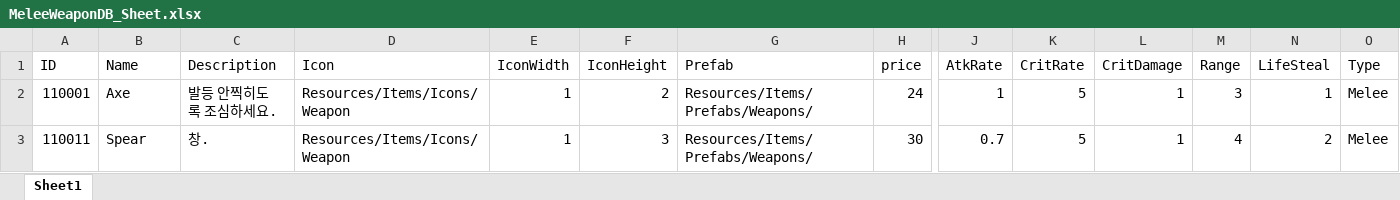
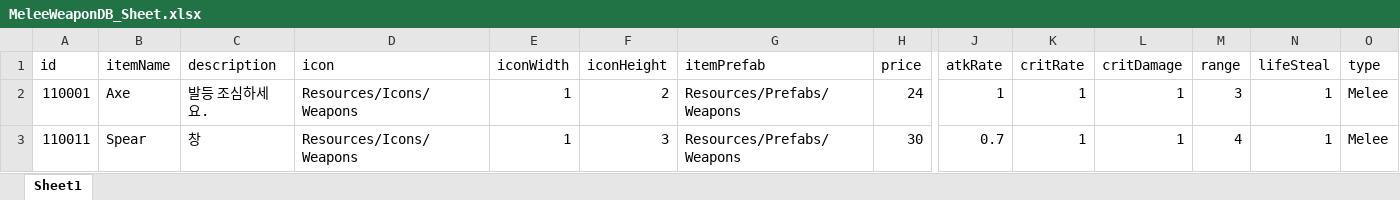
Before and after one commit to GGB97/Sisyphus_Mirror, an Excel workbook: Assets/Excel/Items/MeleeWeaponDB_Sheet.xlsx, sheet Sheet1, drawn as a sheet; only a part is shown, gaps mark what is left out; values as stored, in another font and other column widths than the file's, no borders; removed rows and columns are numbered as before the commit, all else as after; rows hold the shown columns only; the diff names each change by its address in the sheet, - before the commit and + after, or states it on an @@ line.

```diff
--- a/Assets/Excel/Items/MeleeWeaponDB_Sheet.xlsx (sheet Sheet1)
+++ b/Assets/Excel/Items/MeleeWeaponDB_Sheet.xlsx (sheet Sheet1)
-row 1: ID | Name | Description | Icon | IconWidth | IconHeight | Prefab | price | AtkRate | CritRate | CritDamage | Range | LifeSteal | Type
+row 1: id | itemName | description | icon | iconWidth | iconHeight | itemPrefab | price | atkRate | critRate | critDamage | range | lifeSteal | type
-C2: 발등 안찍히도록 조심하세요.
+C2: 발등 조심하세요.
-D2:D3: Resources/Items/Icons/Weapon
+D2:D3: Resources/Icons/Weapons
-G2:G3: Resources/Items/Prefabs/Weapons/
+G2:G3: Resources/Prefabs/Weapons
-K2:K3: 5
+K2:K3: 1
-C3: 창.
+C3: 창
-N3: 2
+N3: 1
```
Also changed, not shown: Assets/Excel/Items/RangeWeaponDB_Sheet.xlsx, 13 other files.
